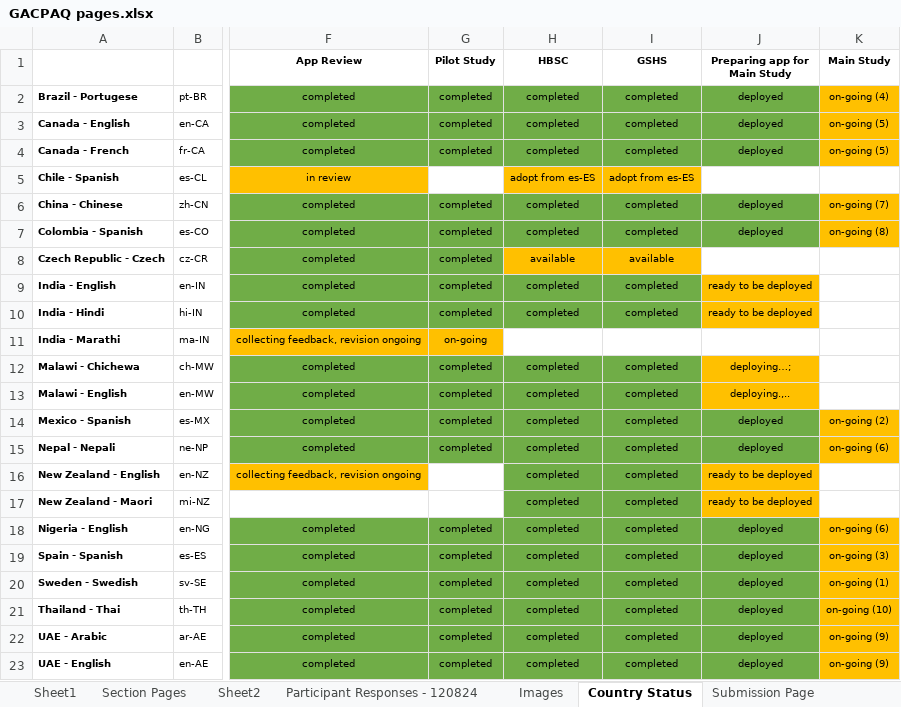
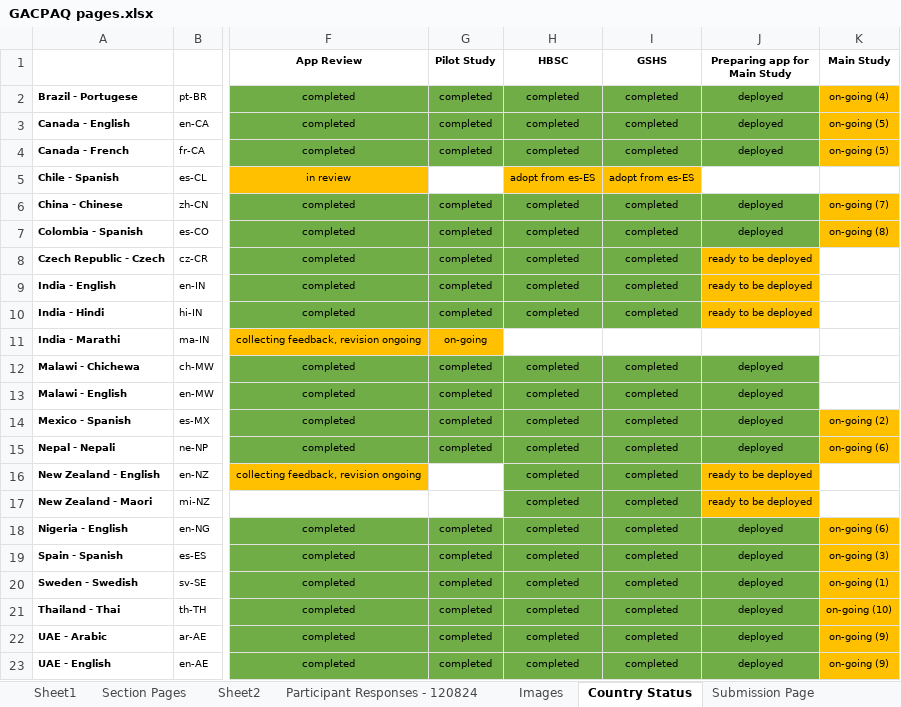
Before and after one commit to DonCastillo/gac-paq-app, an Excel workbook: GACPAQ pages.xlsx, sheet Country Status, drawn as a sheet; only a part is shown, gaps mark what is left out; values as stored, in another font and other column widths than the file's, no borders; the diff names each change by its address in the sheet, - before the commit and + after, or states it on an @@ line.

Commit message:
updated the GACPAQ pages

```diff
--- a/GACPAQ pages.xlsx (sheet Country Status)
+++ b/GACPAQ pages.xlsx (sheet Country Status)
-H8 (HBSC): available
+H8 (HBSC): completed
-H8:I8 fill: #FFC000
+H8:I8 fill: #70AD47
-I8 (GSHS): available
+I8 (GSHS): completed
-J8 (Preparing app for Main Study): (empty)
+J8 (Preparing app for Main Study): ready to be deployed
-J8 fill: none
+J8 fill: #FFC000
-J12 (Preparing app for Main Study): deploying…;
+J12 (Preparing app for Main Study): deployed
-J12:J13 fill: #FFC000
+J12:J13 fill: #70AD47
-J13 (Preparing app for Main Study): deploying.,..
+J13 (Preparing app for Main Study): deployed
```
